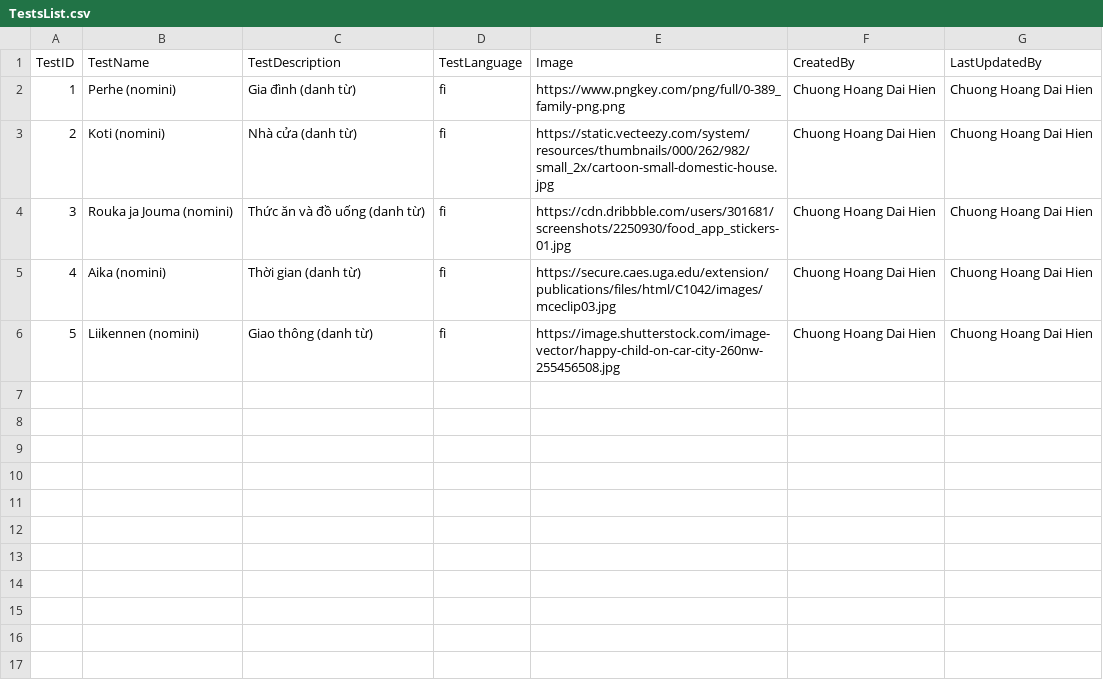
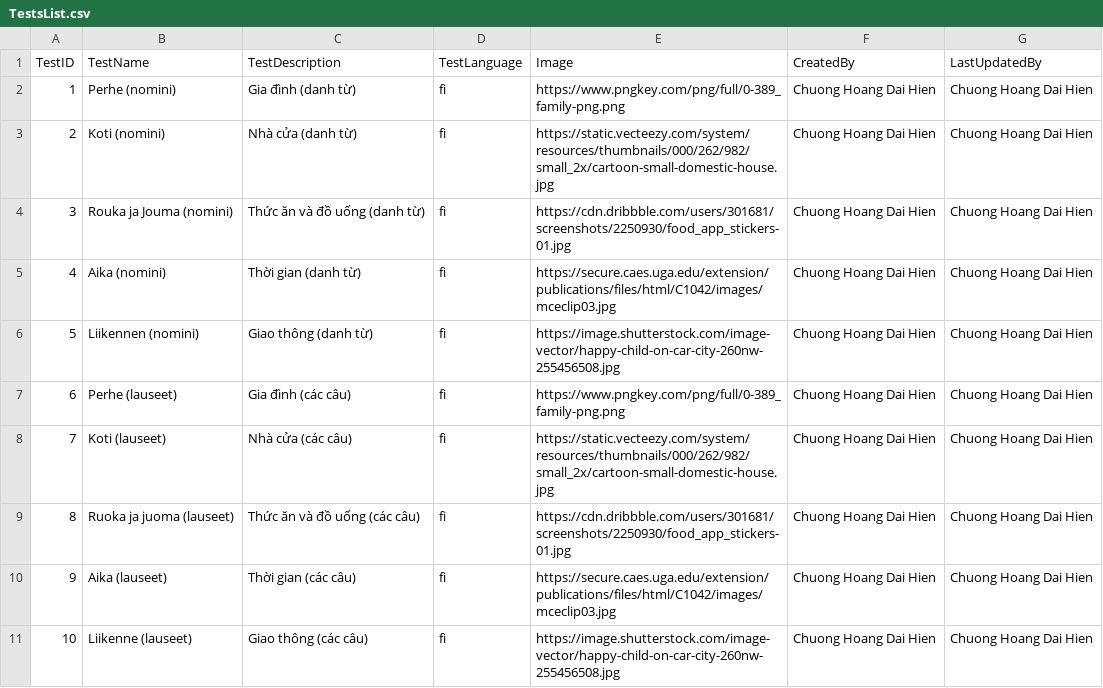
Before and after one commit to chuonghdh/ChurchFinnishClass4VN, a CSV file: Data/TestsList.csv, drawn as a sheet; the diff names each change by its address in the sheet, - before the commit and + after, or states it on an @@ line.

```diff
--- a/Data/TestsList.csv
+++ b/Data/TestsList.csv
+row 7: 6 | Perhe (lauseet) | Gia đình (các câu) | fi | https://www.pngkey.com/png/full/0-389_family-png.png | Chuong Hoang Dai Hien | Chuong Hoang Dai Hien
+row 8: 7 | Koti (lauseet) | Nhà cửa (các câu) | fi | https://static.vecteezy.com/system/resources/thumbnails/000/262/982/small_2x/cartoon-small-domestic-house.jpg | Chuong Hoang Dai Hien | Chuong Hoang Dai Hien
+row 9: 8 | Ruoka ja juoma (lauseet) | Thức ăn và đồ uống (các câu) | fi | https://cdn.dribbble.com/users/301681/screenshots/2250930/food_app_stickers-01.jpg | Chuong Hoang Dai Hien | Chuong Hoang Dai Hien
+row 10: 9 | Aika (lauseet) | Thời gian (các câu) | fi | https://secure.caes.uga.edu/extension/publications/files/html/C1042/images/mceclip03.jpg | Chuong Hoang Dai Hien | Chuong Hoang Dai Hien
+row 11: 10 | Liikenne (lauseet) | Giao thông (các câu) | fi | https://image.shutterstock.com/image-vector/happy-child-on-car-city-260nw-255456508.jpg | Chuong Hoang Dai Hien | Chuong Hoang Dai Hien
```
Also changed, not shown: Data/WordsList.csv, 2 other files.
